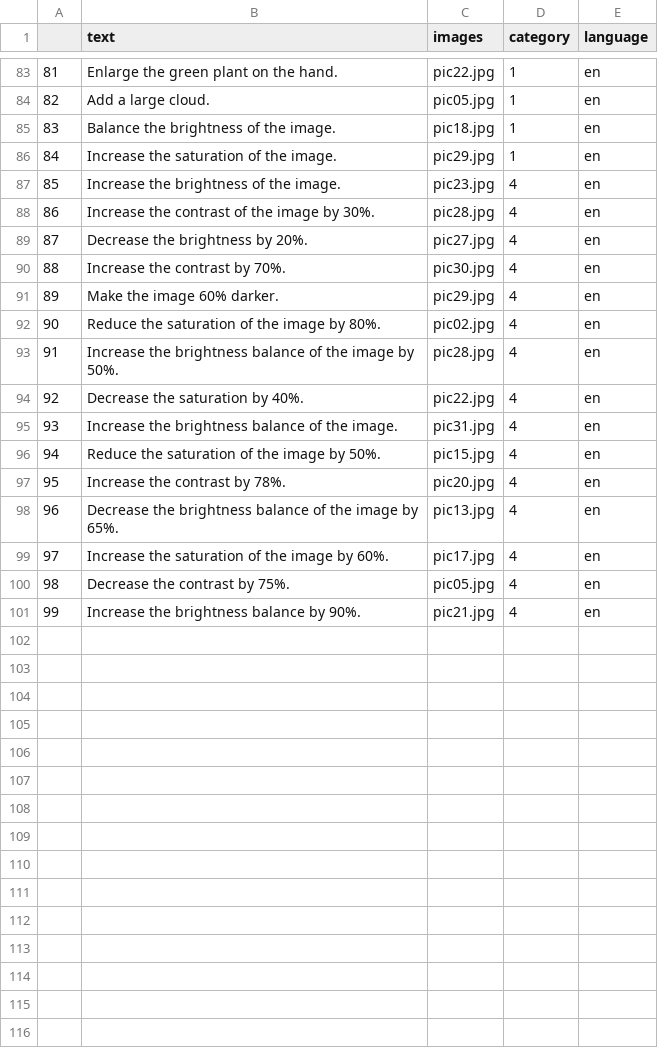
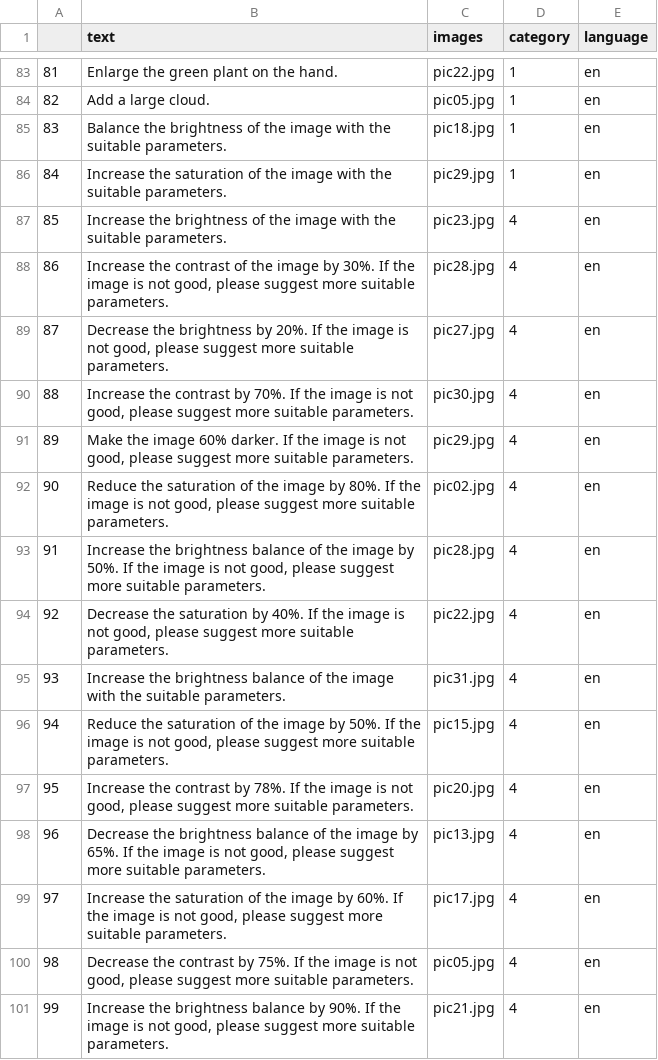
Before and after one commit to nghialt3670/chat2edit-image-survey, a CSV file: public/experiment/dataset/requests.csv, drawn as a sheet; only a part is shown, gaps mark what is left out; the diff covers the shown part only.

Commit message:
feat: update dataset

```diff
--- a/public/experiment/dataset/requests.csv
+++ b/public/experiment/dataset/requests.csv
@@ -84,18 +84,18 @@
 82,Add a large cloud.,pic05.jpg,1,en
-83,Balance the brightness of the image.,pic18.jpg,1,en
-84,Increase the saturation of the image.,pic29.jpg,1,en
-85,Increase the brightness of the image.,pic23.jpg,4,en
-86,Increase the contrast of the image by 30%.,pic28.jpg,4,en
-87,Decrease the brightness by 20%.,pic27.jpg,4,en
-88,Increase the contrast by 70%.,pic30.jpg,4,en
-89,Make the image 60% darker.,pic29.jpg,4,en
-90,Reduce the saturation of the image by 80%.,pic02.jpg,4,en
-91,Increase the brightness balance of the image by 50%.,pic28.jpg,4,en
-92,Decrease the saturation by 40%.,pic22.jpg,4,en
-93,Increase the brightness balance of the image.,pic31.jpg,4,en
-94,Reduce the saturation of the image by 50%.,pic15.jpg,4,en
-95,Increase the contrast by 78%.,pic20.jpg,4,en
-96,Decrease the brightness balance of the image by 65%.,pic13.jpg,4,en
-97,Increase the saturation of the image by 60%.,pic17.jpg,4,en
-98,Decrease the contrast by 75%.,pic05.jpg,4,en
-99,Increase the brightness balance by 90%.,pic21.jpg,4,en
+83,Balance the brightness of the image with the suitable parameters.,pic18.jpg,1,en
+84,Increase the saturation of the image with the suitable parameters.,pic29.jpg,1,en
+85,Increase the brightness of the image with the suitable parameters.,pic23.jpg,4,en
+86,"Increase the contrast of the image by 30%. If the image is not good, please suggest more suitable parameters.",pic28.jpg,4,en
+87,"Decrease the brightness by 20%. If the image is not good, please suggest more suitable parameters.",pic27.jpg,4,en
+88,"Increase the contrast by 70%. If the image is not good, please suggest more suitable parameters.",pic30.jpg,4,en
+89,"Make the image 60% darker. If the image is not good, please suggest more suitable parameters.",pic29.jpg,4,en
+90,"Reduce the saturation of the image by 80%. If the image is not good, please suggest more suitable parameters.",pic02.jpg,4,en
+91,"Increase the brightness balance of the image by 50%. If the image is not good, please suggest more suitable parameters.",pic28.jpg,4,en
+92,"Decrease the saturation by 40%. If the image is not good, please suggest more suitable parameters.",pic22.jpg,4,en
+93,Increase the brightness balance of the image with the suitable parameters.,pic31.jpg,4,en
+94,"Reduce the saturation of the image by 50%. If the image is not good, please suggest more suitable parameters.",pic15.jpg,4,en
+95,"Increase the contrast by 78%. If the image is not good, please suggest more suitable parameters.",pic20.jpg,4,en
+96,"Decrease the brightness balance of the image by 65%. If the image is not good, please suggest more suitable parameters.",pic13.jpg,4,en
+97,"Increase the saturation of the image by 60%. If the image is not good, please suggest more suitable parameters.",pic17.jpg,4,en
+98,"Decrease the contrast by 75%. If the image is not good, please suggest more suitable parameters.",pic05.jpg,4,en
+99,"Increase the brightness balance by 90%. If the image is not good, please suggest more suitable parameters.",pic21.jpg,4,en
```
Also changed, not shown: 6 edited cells elsewhere in this file, public/experiment/dataset/categories.csv, public/experiment/results/chat2edit/responses.csv, 13 other files.
